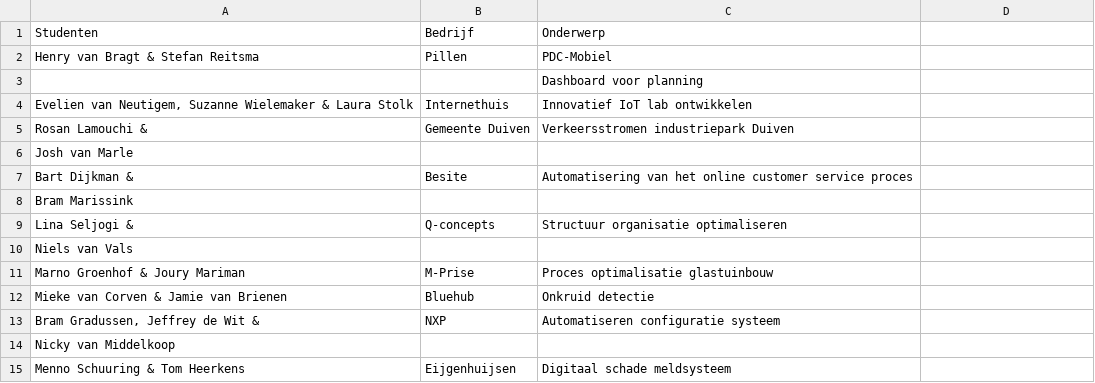
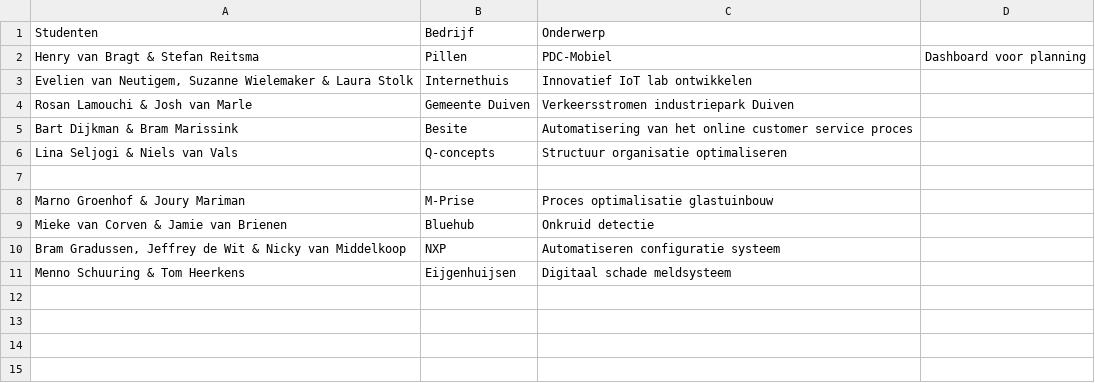
Before and after one commit to minorsmart/news, a CSV file: pitstop1.csv, drawn as a sheet.

Commit message:
Fixed project names and smarties list

```diff
--- a/pitstop1.csv
+++ b/pitstop1.csv
@@ -1,15 +1,11 @@
 Studenten;Bedrijf;Onderwerp
-Henry van Bragt & Stefan Reitsma;Pillen;PDC-Mobiel
-;;Dashboard voor planning
+Henry van Bragt & Stefan Reitsma;Pillen;PDC-Mobiel ;Dashboard voor planning
 Evelien van Neutigem, Suzanne Wielemaker & Laura Stolk;Internethuis;Innovatief IoT lab ontwikkelen
-Rosan Lamouchi &;Gemeente Duiven;Verkeersstromen industriepark Duiven
-Josh van Marle;;
-Bart Dijkman & ;Besite;Automatisering van het online customer service proces
-Bram Marissink;;
-Lina Seljogi & ;Q-concepts;Structuur organisatie optimaliseren
-Niels van Vals;;
+Rosan Lamouchi & Josh van Marle;Gemeente Duiven;Verkeersstromen industriepark Duiven
+Bart Dijkman & Bram Marissink;Besite;Automatisering van het online customer service proces
+Lina Seljogi & Niels van Vals;Q-concepts;Structuur organisatie optimaliseren
+
 Marno Groenhof & Joury Mariman;M-Prise;Proces optimalisatie glastuinbouw
 Mieke van Corven & Jamie van Brienen;Bluehub;Onkruid detectie
-Bram Gradussen, Jeffrey de Wit & ;NXP;Automatiseren configuratie systeem
-Nicky van Middelkoop;;
+Bram Gradussen, Jeffrey de Wit & Nicky van Middelkoop;NXP;Automatiseren configuratie systeem
 Menno Schuuring & Tom Heerkens;Eijgenhuijsen;Digitaal schade meldsysteem
```
